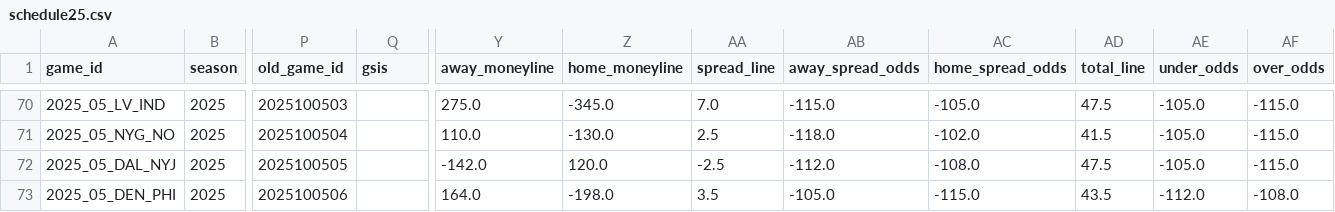
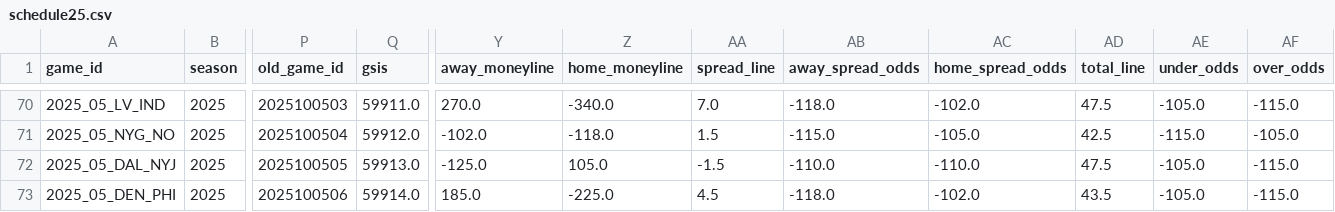
Before and after one commit to ChristopherDavisUCI/NFL2025-Simulation, a CSV file: schedules/schedule25.csv, drawn as a sheet; only a part is shown, gaps mark what is left out; the diff covers the shown part only; the diff names each change by its address in the sheet, - before the commit and + after, or states it on an @@ line.

```diff
--- a/schedules/schedule25.csv
+++ b/schedules/schedule25.csv
-Q70 (gsis): (empty)
+Q70 (gsis): 59911.0
-Y70 (away_moneyline): 275.0
+Y70 (away_moneyline): 270.0
-Z70 (home_moneyline): -345.0
+Z70 (home_moneyline): -340.0
-AB70 (away_spread_odds): -115.0
+AB70 (away_spread_odds): -118.0
-AC70 (home_spread_odds): -105.0
+AC70 (home_spread_odds): -102.0
-Q71 (gsis): (empty)
+Q71 (gsis): 59912.0
-Y71 (away_moneyline): 110.0
+Y71 (away_moneyline): -102.0
-Z71 (home_moneyline): -130.0
+Z71 (home_moneyline): -118.0
-AA71 (spread_line): 2.5
+AA71 (spread_line): 1.5
-AB71 (away_spread_odds): -118.0
+AB71 (away_spread_odds): -115.0
-AC71 (home_spread_odds): -102.0
+AC71 (home_spread_odds): -105.0
-AD71 (total_line): 41.5
+AD71 (total_line): 42.5
-AE71 (under_odds): -105.0
+AE71 (under_odds): -115.0
-AF71 (over_odds): -115.0
+AF71 (over_odds): -105.0
-Q72 (gsis): (empty)
+Q72 (gsis): 59913.0
-Y72 (away_moneyline): -142.0
+Y72 (away_moneyline): -125.0
-Z72 (home_moneyline): 120.0
+Z72 (home_moneyline): 105.0
-AA72 (spread_line): -2.5
+AA72 (spread_line): -1.5
-AB72 (away_spread_odds): -112.0
+AB72 (away_spread_odds): -110.0
-AC72 (home_spread_odds): -108.0
+AC72 (home_spread_odds): -110.0
-Q73 (gsis): (empty)
+Q73 (gsis): 59914.0
-Y73 (away_moneyline): 164.0
+Y73 (away_moneyline): 185.0
-Z73 (home_moneyline): -198.0
+Z73 (home_moneyline): -225.0
-AA73 (spread_line): 3.5
+AA73 (spread_line): 4.5
-AB73 (away_spread_odds): -105.0
+AB73 (away_spread_odds): -118.0
-AC73 (home_spread_odds): -115.0
+AC73 (home_spread_odds): -102.0
-AE73 (under_odds): -112.0
+AE73 (under_odds): -105.0
-AF73 (over_odds): -108.0
+AF73 (over_odds): -115.0
```
Also changed, not shown: 107 edited cells elsewhere in this file.
